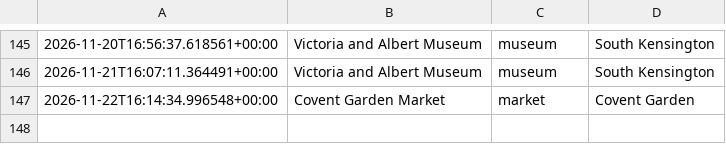
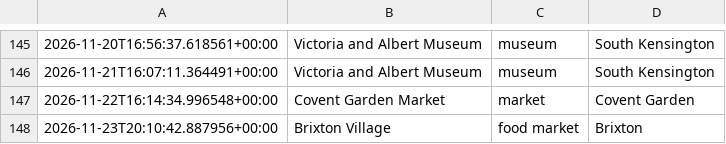
Before and after one commit to olioldfield83/ai-weather-agent, a CSV file: recommendation_history.csv, drawn as a sheet; only a part is shown, gaps mark what is left out; the diff names each change by its address in the sheet, - before the commit and + after, or states it on an @@ line.

```diff
--- a/recommendation_history.csv
+++ b/recommendation_history.csv
+row 148: 2026-11-23T20:10:42.887956+00:00 | Brixton Village | food market | Brixton
```
